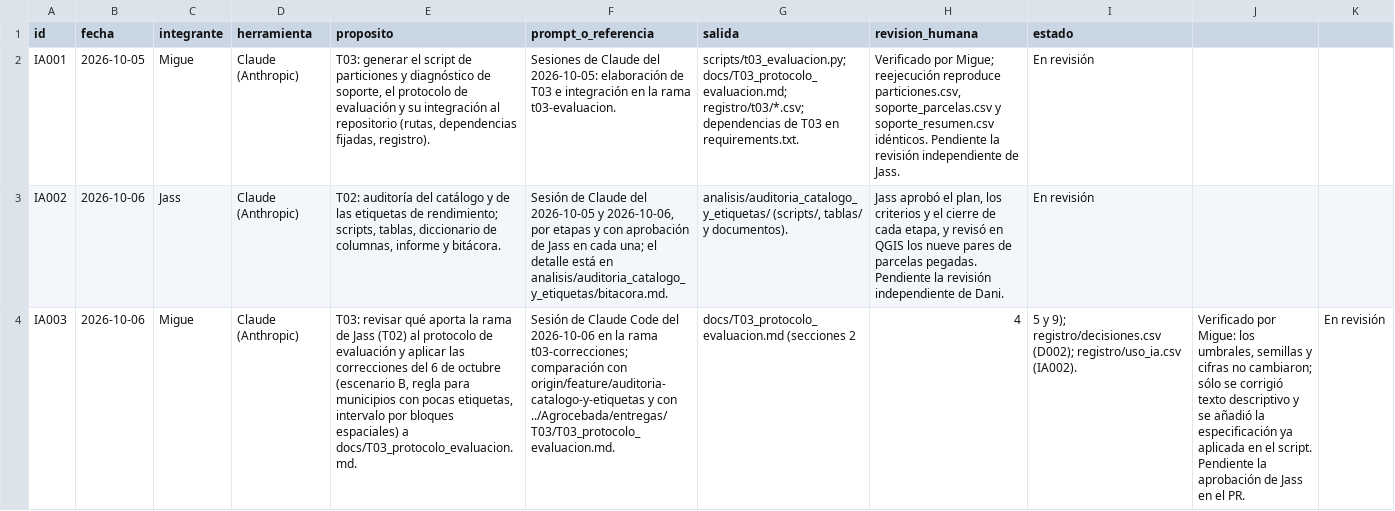
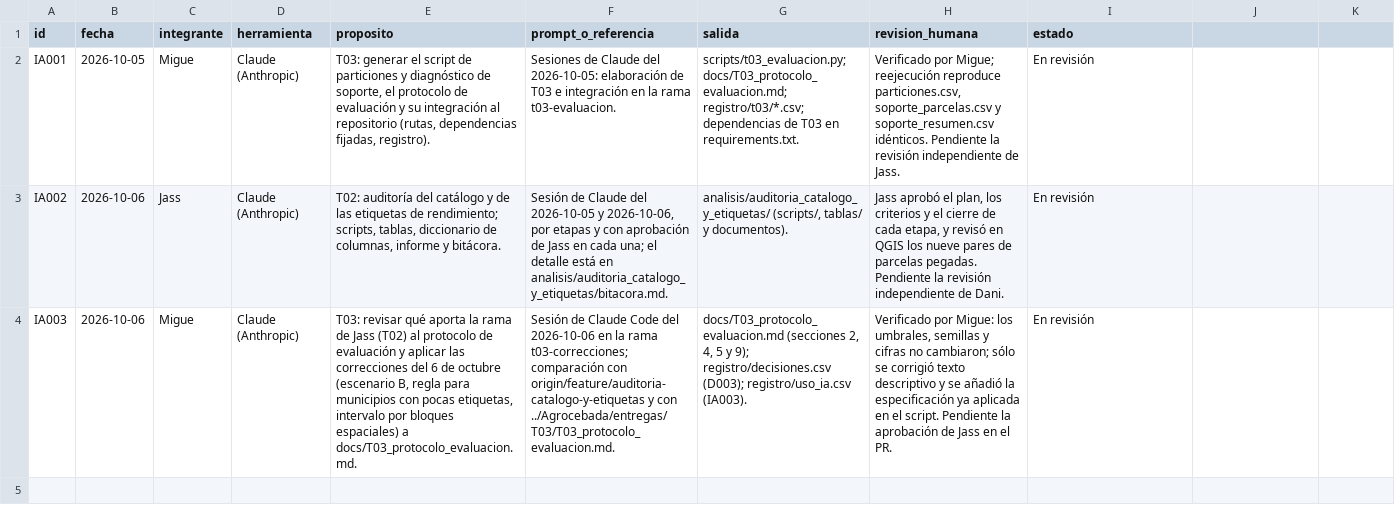
Before and after one commit to danielalira20/AgroCebada-2026, a CSV file: registro/uso_ia.csv, drawn as a sheet; the diff names each change by its address in the sheet, - before the commit and + after, or states it on an @@ line.

```diff
--- a/registro/uso_ia.csv
+++ b/registro/uso_ia.csv
-G4 (salida): docs/T03_protocolo_evaluacion.md (secciones 2
+G4 (salida): docs/T03_protocolo_evaluacion.md (secciones 2, 4, 5 y 9); registro/decisiones.csv (D003); registro/uso_ia.csv (IA003).
-H4 (revision_humana): 4
+H4 (revision_humana): Verificado por Migue: los umbrales, semillas y cifras no cambiaron; sólo se corrigió texto descriptivo y se añadió la especificación ya aplicada en el script. Pendiente la aprobación de Jass en el PR.
-I4 (estado): 5 y 9); registro/decisiones.csv (D002); registro/uso_ia.csv (IA002).
+I4 (estado): En revisión
-J4: Verificado por Migue: los umbrales, semillas y cifras no cambiaron; sólo se corrigió texto descriptivo y se añadió la especificación ya aplicada en el script. Pendiente la aprobación de Jass en el PR.
+J4: (empty)
-K4: En revisión
+K4: (empty)
```
Also changed, not shown: registro/decisiones.csv.
